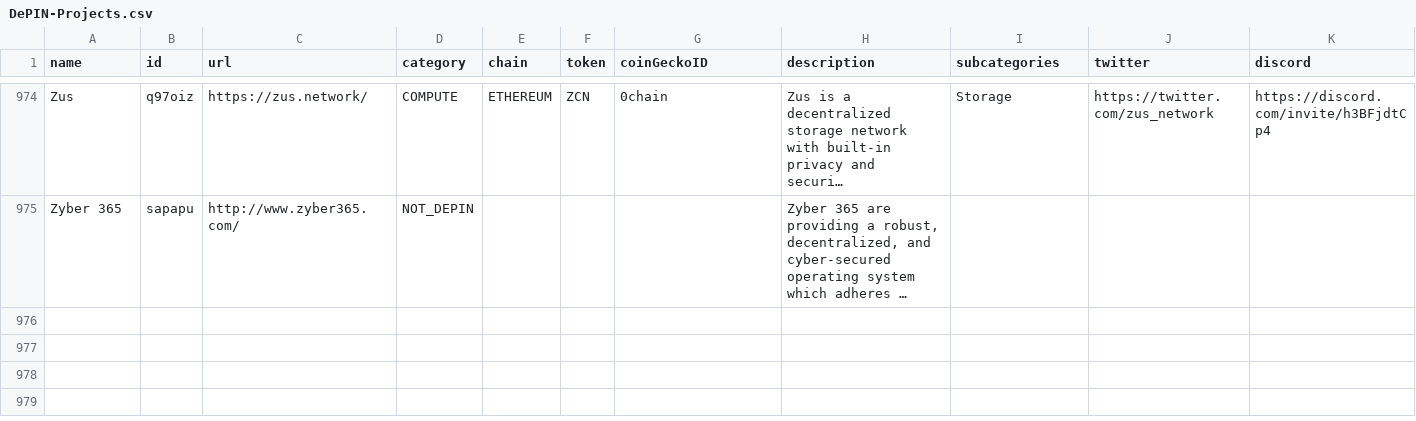
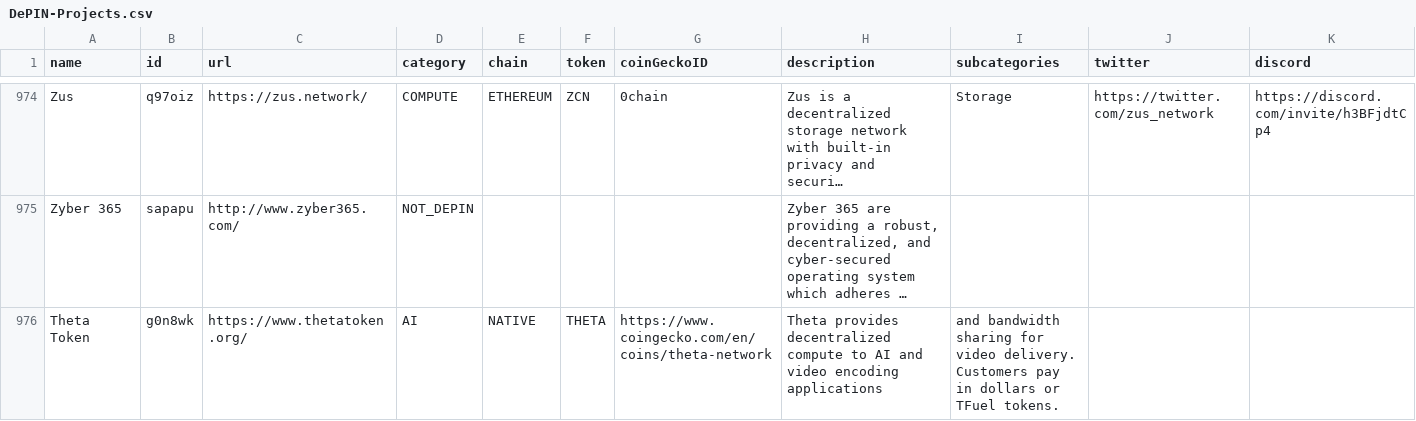
Before and after one commit to ev3-team/adapters, a CSV file: scripts/data/DePIN-Projects.csv, drawn as a sheet; only a part is shown, gaps mark what is left out; long unchanged cells end in …; rows hold the shown columns only; the diff names each change by its address in the sheet, - before the commit and + after, or states it on an @@ line.

```diff
--- a/scripts/data/DePIN-Projects.csv
+++ b/scripts/data/DePIN-Projects.csv
+row 976: Theta Token | g0n8wk | https://www.thetatoken.org/ | AI | NATIVE | THETA | https://www.coingecko.com/en/coins/theta-network | Theta provides decentralized compute to AI and video encoding applications | and bandwidth sharing for video delivery. Customers pay in dollars or TFuel tokens.
```
Also changed, not shown: scripts/data/DePIN-Projects-Dune.csv.
